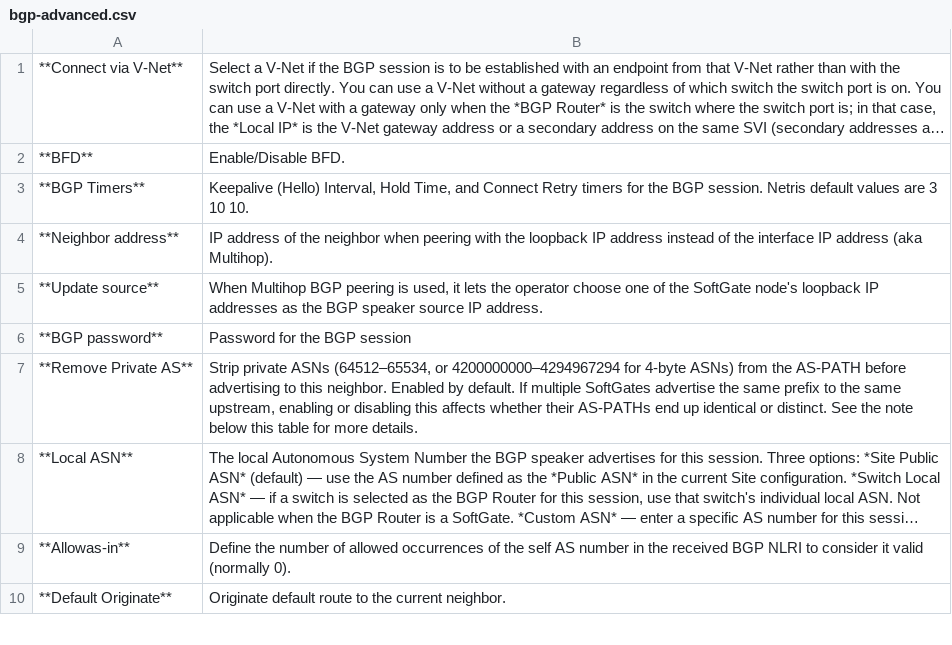
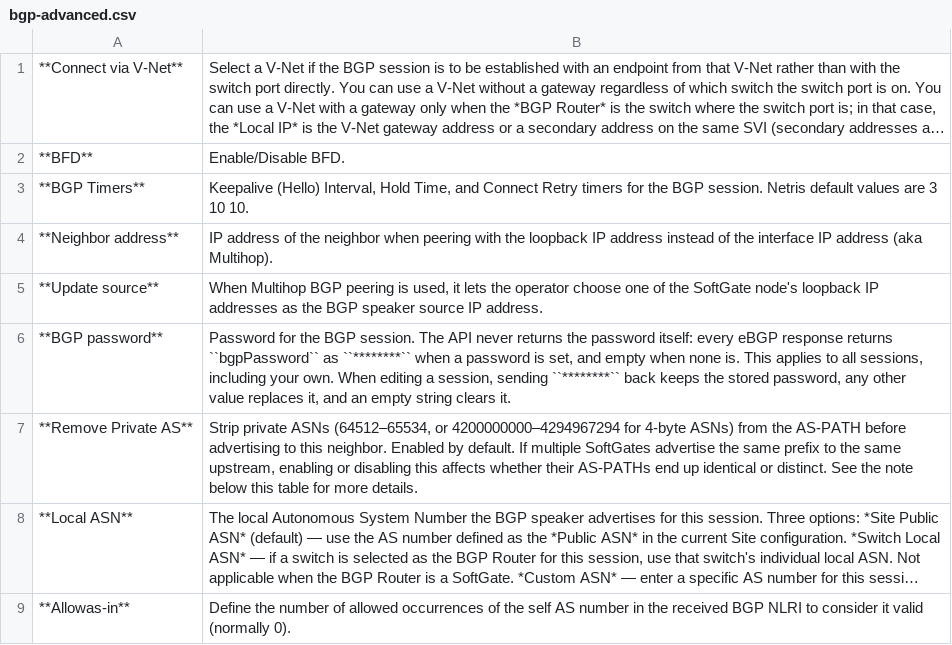
Before and after one commit to netrisai/docs, a CSV file: tables/bgp-advanced.csv, drawn as a sheet; only a part is shown; the shorter side is filled out with more unchanged rows; long unchanged cells end in ….

```diff
--- a/tables/bgp-advanced.csv
+++ b/tables/bgp-advanced.csv
@@ -5,3 +5,3 @@
 **Update source**,"When Multihop BGP peering is used, it lets the operator choose one of the SoftGate node's loopback IP addresses as the BGP speaker source IP address."
-**BGP password**,Password for the BGP session
+**BGP password**,"Password for the BGP session. The API never returns the password itself: every eBGP response returns ``bgpPassword`` as ``********`` when a password is set, and empty when none is. This applies to all sessions, including your own. When editing a session, sending ``********`` back keeps the stored password, any other value replaces it, and an empty string clears it."
 **Remove Private AS**,"Strip private ASNs (64512–65534, or 4200000000–4294967294 for 4-byte ASNs) from the AS-PATH before advertising to this neighbor. Enabled by default. If multiple SoftGates advertise the same prefix to the same upstream, enabling or disabling this affects whether their AS-PATHs end up identical or distinct. See the note below this table for more details."
```
Also changed, not shown: 6 other files.
